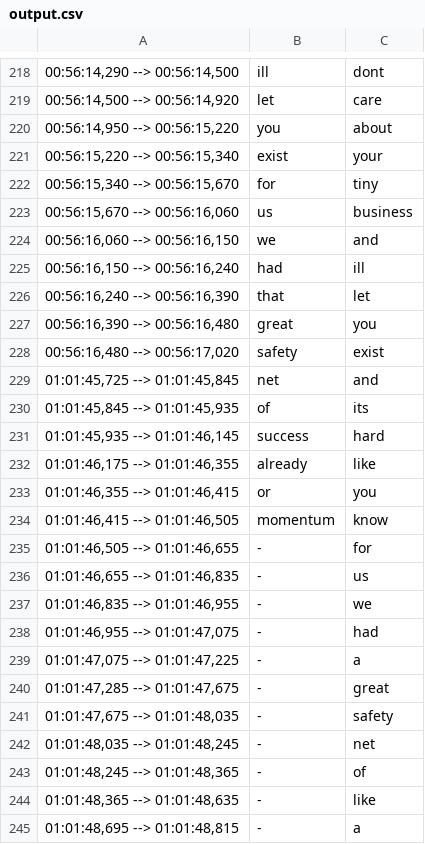
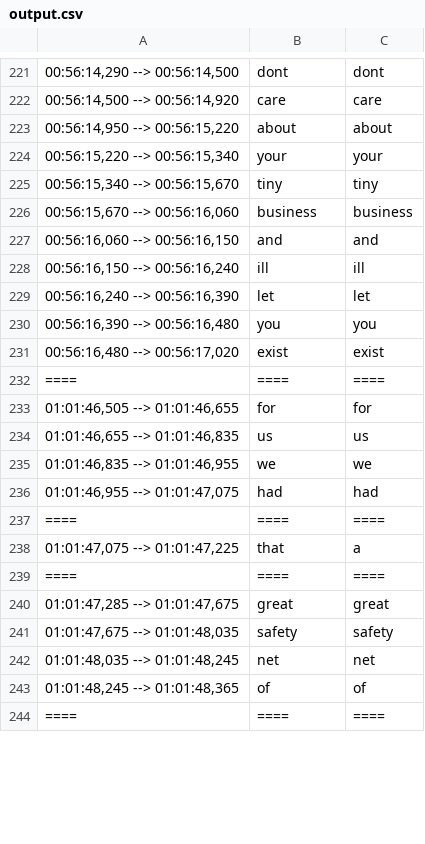
Before and after one commit to njho/extractive_summarization, a CSV file: output.csv, drawn as a sheet; only a part is shown, gaps mark what is left out; removed rows and columns are numbered as before the commit, all else as after; the diff covers the shown part only; the diff names each change by its address in the sheet, - before the commit and + after, or states it on an @@ line.

```diff
--- a/output.csv
+++ b/output.csv
-B221: ill
+B221: dont
-B222: let
+B222: care
-B223: you
+B223: about
-B224: exist
+B224: your
-B225: for
+B225: tiny
-B226: us
+B226: business
-B227: we
+B227: and
-B228: had
+B228: ill
-B229: that
+B229: let
-B230: great
+B230: you
-B231: safety
+B231: exist
-row 229: 01:01:45,725 --> 01:01:45,845 | net | and
-row 230: 01:01:45,845 --> 01:01:45,935 | of | its
-row 231: 01:01:45,935 --> 01:01:46,145 | success | hard
-row 232: 01:01:46,175 --> 01:01:46,355 | already | like
-row 233: 01:01:46,355 --> 01:01:46,415 | or | you
-row 234: 01:01:46,415 --> 01:01:46,505 | momentum | know
+row 232: ==== | ==== | ====
-B233: -
+B233: for
-B234: -
+B234: us
-B235: -
+B235: we
-B236: -
+B236: had
+row 237: ==== | ==== | ====
-B238: -
+B238: that
+row 239: ==== | ==== | ====
-B240: -
+B240: great
-B241: -
+B241: safety
-B242: -
+B242: net
-B243: -
+B243: of
-row 244: 01:01:48,365 --> 01:01:48,635 | - | like
-row 245: 01:01:48,695 --> 01:01:48,815 | - | a
+row 244: ==== | ==== | ====
```
Also changed, not shown: 12 added rows, 9 removed rows and 72 edited cells elsewhere in this file, 2 other files.
